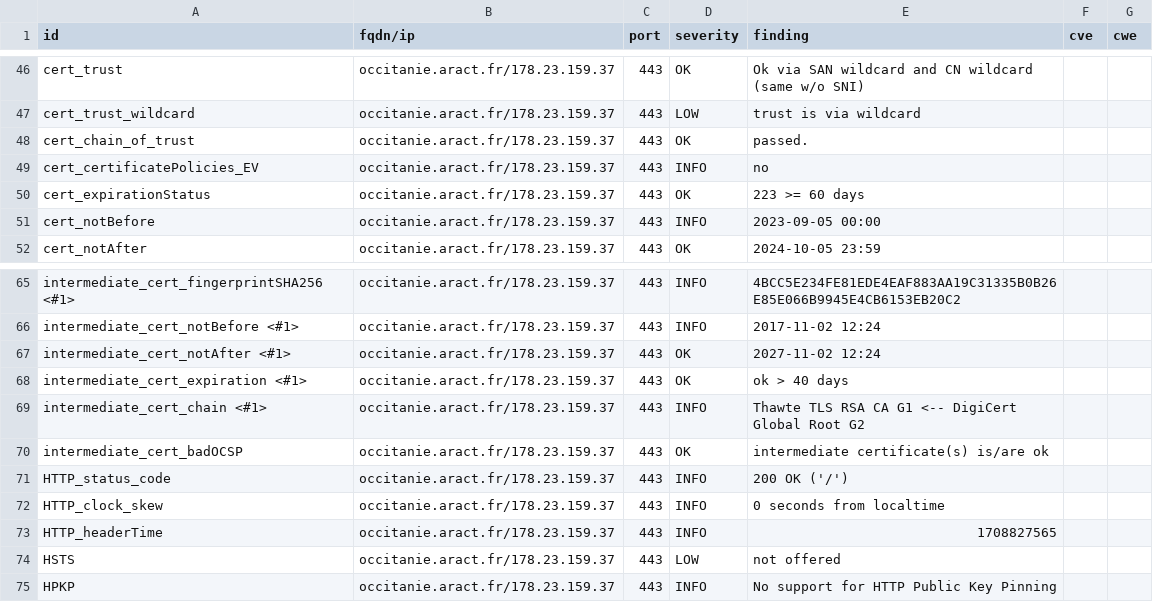
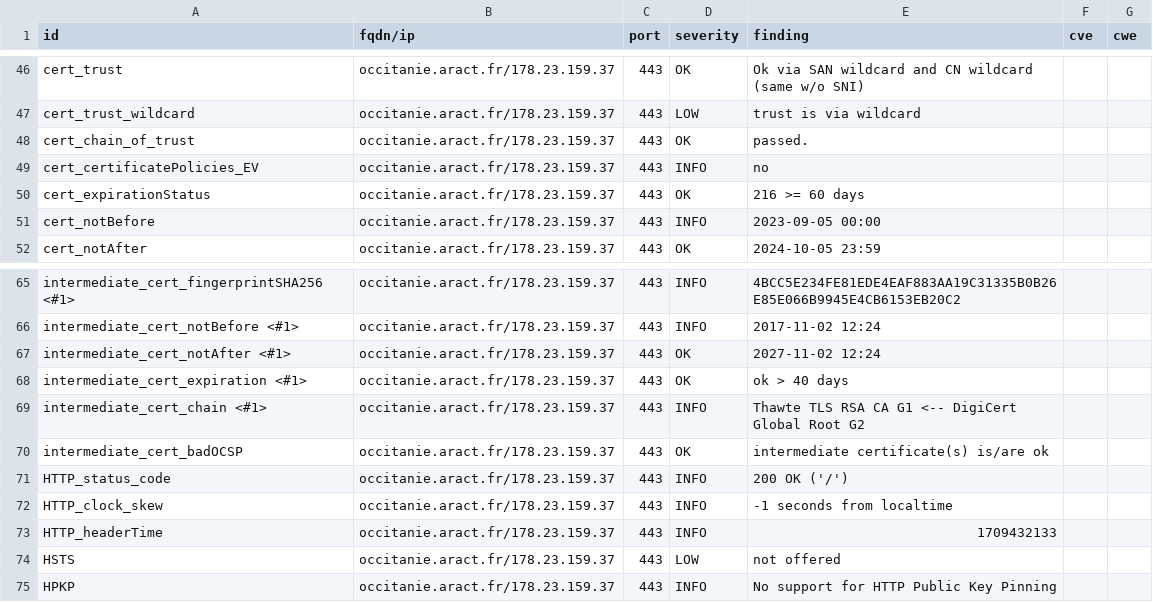
Before and after one commit to anactweb/dashlord, a CSV file: results/aHR0cHM6Ly9vY2NpdGFuaWUuYXJhY3QuZnI=/testssl.csv, drawn as a sheet; only a part is shown, gaps mark what is left out.

```diff
--- a/results/aHR0cHM6Ly9vY2NpdGFuaWUuYXJhY3QuZnI=/testssl.csv
+++ b/results/aHR0cHM6Ly9vY2NpdGFuaWUuYXJhY3QuZnI=/testssl.csv
@@ -49,3 +49,3 @@
 "cert_certificatePolicies_EV","occitanie.aract.fr/178.23.159.37","443","INFO","no","",""
-"cert_expirationStatus","occitanie.aract.fr/178.23.159.37","443","OK","223 >= 60 days","",""
+"cert_expirationStatus","occitanie.aract.fr/178.23.159.37","443","OK","216 >= 60 days","",""
 "cert_notBefore","occitanie.aract.fr/178.23.159.37","443","INFO","2023-09-05 00:00","",""
@@ -71,4 +71,4 @@
 "HTTP_status_code","occitanie.aract.fr/178.23.159.37","443","INFO","200 OK ('/')","",""
-"HTTP_clock_skew","occitanie.aract.fr/178.23.159.37","443","INFO","0 seconds from localtime","",""
-"HTTP_headerTime","occitanie.aract.fr/178.23.159.37","443","INFO","1708827565","",""
+"HTTP_clock_skew","occitanie.aract.fr/178.23.159.37","443","INFO","-1 seconds from localtime","",""
+"HTTP_headerTime","occitanie.aract.fr/178.23.159.37","443","INFO","1709432133","",""
 "HSTS","occitanie.aract.fr/178.23.159.37","443","LOW","not offered","",""
```
Also changed, not shown: 12 other files.
